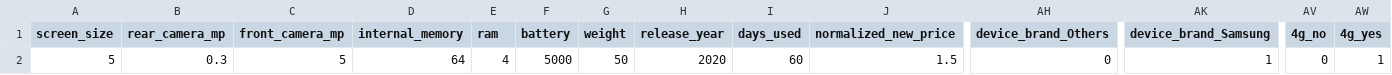
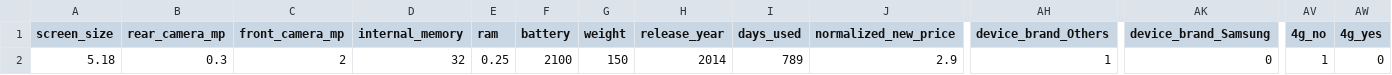
Before and after one commit to manipta/UsedMobilePricePredictor, a CSV file: test.csv, drawn as a sheet; only a part is shown, gaps mark what is left out; the diff names each change by its address in the sheet, - before the commit and + after, or states it on an @@ line.

```diff
--- a/test.csv
+++ b/test.csv
-A2 (screen_size): 5
+A2 (screen_size): 5.18
-C2 (front_camera_mp): 5
+C2 (front_camera_mp): 2
-D2 (internal_memory): 64
+D2 (internal_memory): 32
-E2 (ram): 4
+E2 (ram): 0.25
-F2 (battery): 5000
+F2 (battery): 2100
-G2 (weight): 50
+G2 (weight): 150
-H2 (release_year): 2020
+H2 (release_year): 2014
-I2 (days_used): 60
+I2 (days_used): 789
-J2 (normalized_new_price): 1.5
+J2 (normalized_new_price): 2.9
-AH2 (device_brand_Others): 0
+AH2 (device_brand_Others): 1
-AK2 (device_brand_Samsung): 1
+AK2 (device_brand_Samsung): 0
-AV2 (4g_no): 0
+AV2 (4g_no): 1
-AW2 (4g_yes): 1
+AW2 (4g_yes): 0
```
Also changed, not shown: 2 other files.
